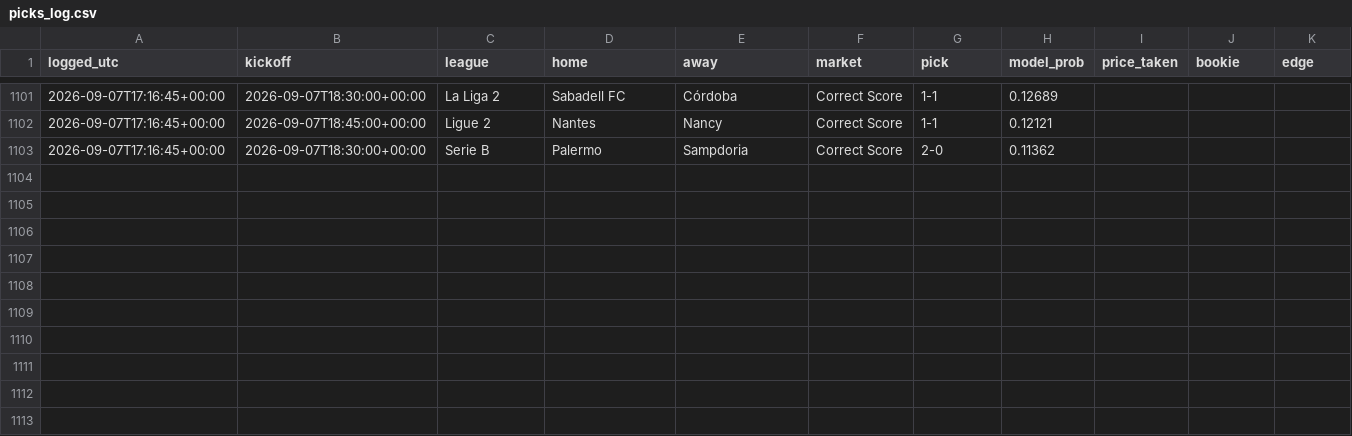
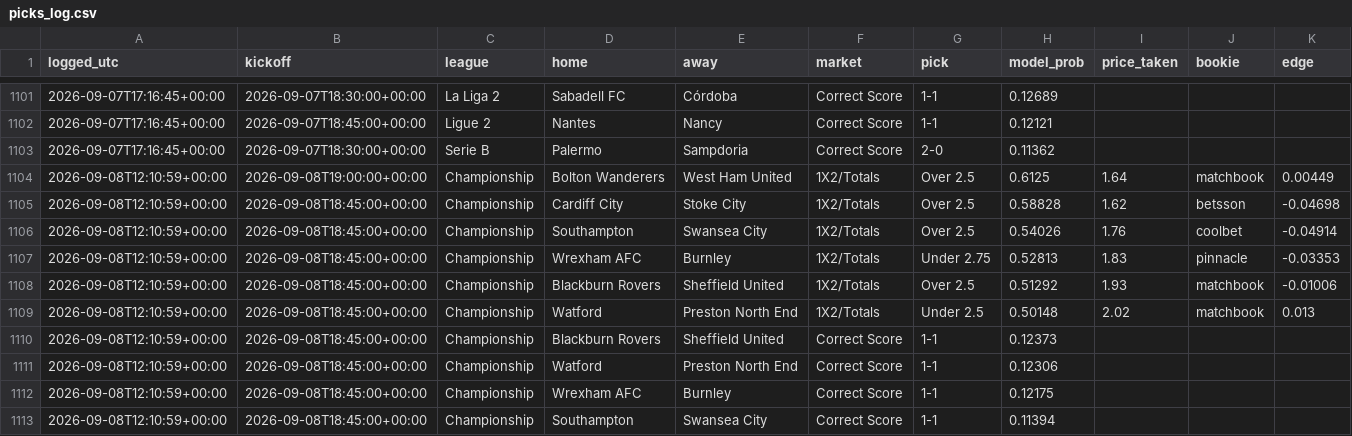
Before and after one commit to joshuajoshuajaja/jaja123, a CSV file: data/picks_log.csv, drawn as a sheet; only a part is shown, gaps mark what is left out; the diff names each change by its address in the sheet, - before the commit and + after, or states it on an @@ line.

```diff
--- a/data/picks_log.csv
+++ b/data/picks_log.csv
+row 1104: 2026-09-08T12:10:59+00:00 | 2026-09-08T19:00:00+00:00 | Championship | Bolton Wanderers | West Ham United | 1X2/Totals | Over 2.5 | 0.6125 | 1.64 | matchbook | 0.00449
+row 1105: 2026-09-08T12:10:59+00:00 | 2026-09-08T18:45:00+00:00 | Championship | Cardiff City | Stoke City | 1X2/Totals | Over 2.5 | 0.58828 | 1.62 | betsson | -0.04698
+row 1106: 2026-09-08T12:10:59+00:00 | 2026-09-08T18:45:00+00:00 | Championship | Southampton | Swansea City | 1X2/Totals | Over 2.5 | 0.54026 | 1.76 | coolbet | -0.04914
+row 1107: 2026-09-08T12:10:59+00:00 | 2026-09-08T18:45:00+00:00 | Championship | Wrexham AFC | Burnley | 1X2/Totals | Under 2.75 | 0.52813 | 1.83 | pinnacle | -0.03353
+row 1108: 2026-09-08T12:10:59+00:00 | 2026-09-08T18:45:00+00:00 | Championship | Blackburn Rovers | Sheffield United | 1X2/Totals | Over 2.5 | 0.51292 | 1.93 | matchbook | -0.01006
+row 1109: 2026-09-08T12:10:59+00:00 | 2026-09-08T18:45:00+00:00 | Championship | Watford | Preston North End | 1X2/Totals | Under 2.5 | 0.50148 | 2.02 | matchbook | 0.013
+row 1110: 2026-09-08T12:10:59+00:00 | 2026-09-08T18:45:00+00:00 | Championship | Blackburn Rovers | Sheffield United | Correct Score | 1-1 | 0.12373
+row 1111: 2026-09-08T12:10:59+00:00 | 2026-09-08T18:45:00+00:00 | Championship | Watford | Preston North End | Correct Score | 1-1 | 0.12306
+row 1112: 2026-09-08T12:10:59+00:00 | 2026-09-08T18:45:00+00:00 | Championship | Wrexham AFC | Burnley | Correct Score | 1-1 | 0.12175
+row 1113: 2026-09-08T12:10:59+00:00 | 2026-09-08T18:45:00+00:00 | Championship | Southampton | Swansea City | Correct Score | 1-1 | 0.11394
```
Also changed, not shown: 5 other files.
